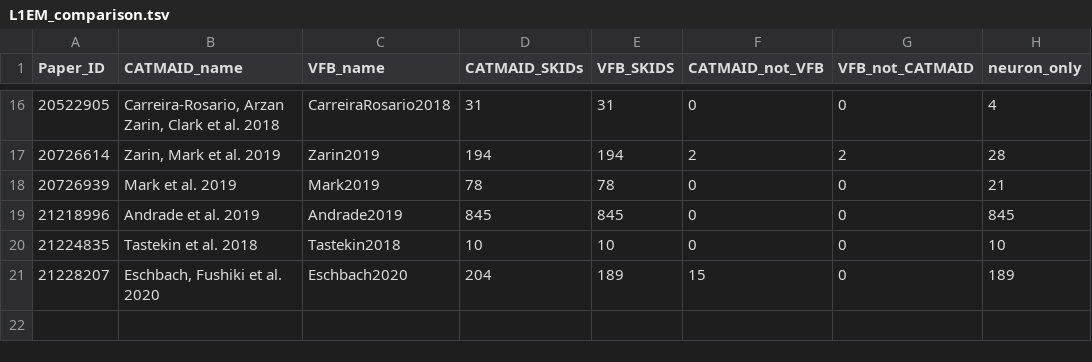
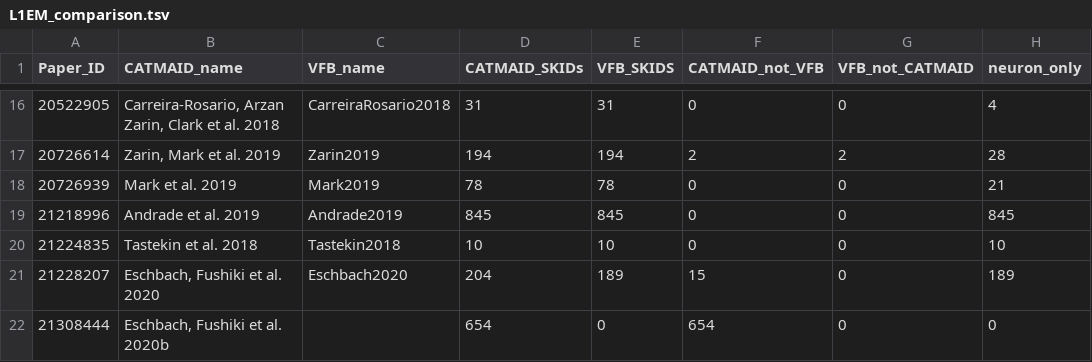
Before and after one commit to VirtualFlyBrain/VFB_reporting_results, a TSV file: L1EM_comparison.tsv, drawn as a sheet; only a part is shown, gaps mark what is left out; the diff names each change by its address in the sheet, - before the commit and + after, or states it on an @@ line.

```diff
--- a/L1EM_comparison.tsv
+++ b/L1EM_comparison.tsv
+row 22: 21308444 | Eschbach, Fushiki et al. 2020b |  | 654 | 0 | 654 | 0 | 0
```
Also changed, not shown: FAFB_comparison.tsv, kb_report.tsv, 4 other files.
